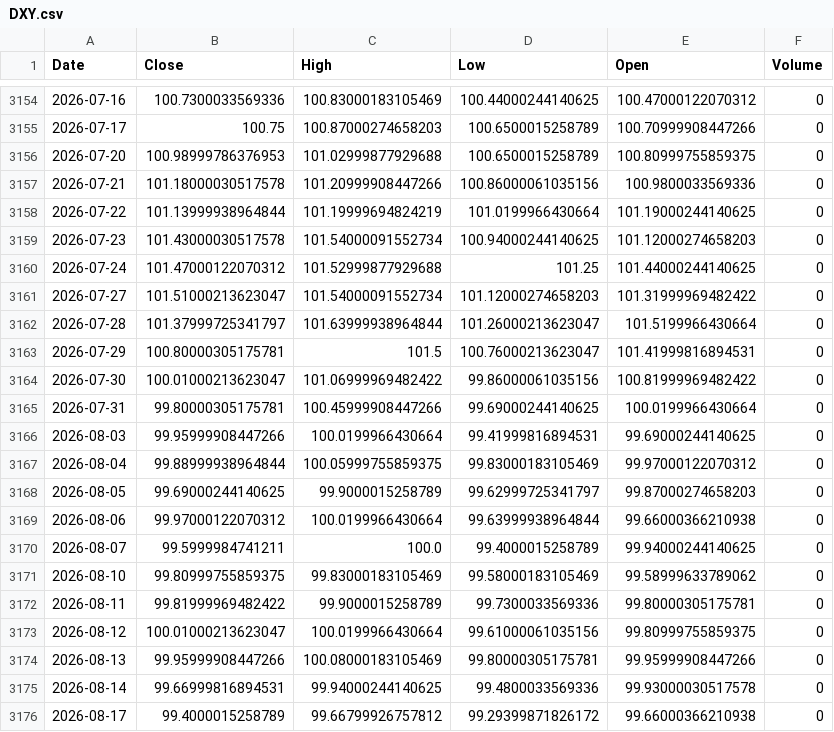
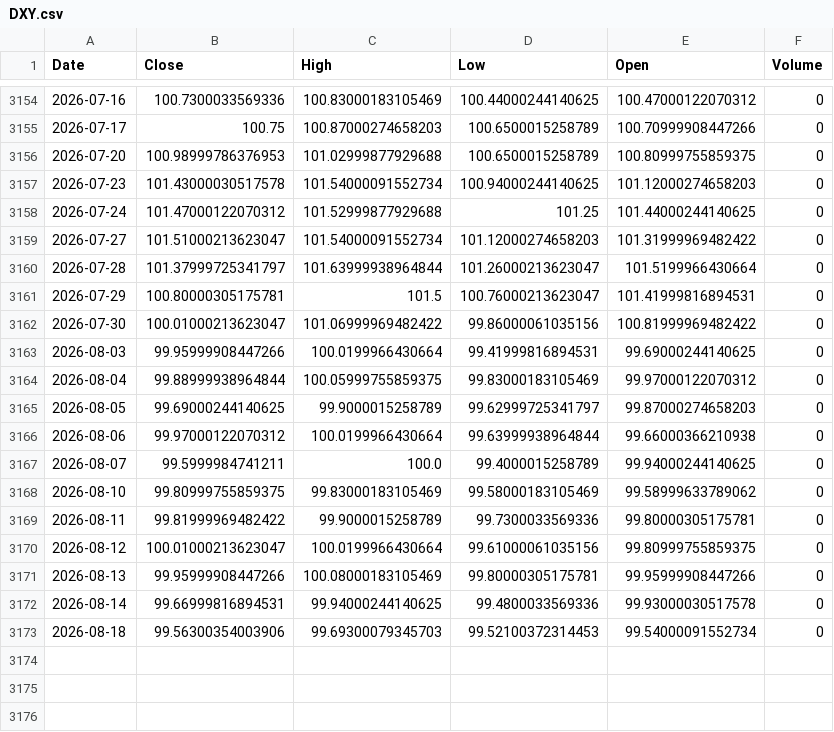
Before and after one commit to kittycapital/btc-asset-correlation, a CSV file: data/DXY.csv, drawn as a sheet; only a part is shown, gaps mark what is left out.

```diff
--- a/data/DXY.csv
+++ b/data/DXY.csv
@@ -3156,4 +3156,2 @@ Date,Close,High,Low,Open,Volume
 2026-07-20,100.98999786376953,101.02999877929688,100.6500015258789,100.80999755859375,0
-2026-07-21,101.18000030517578,101.20999908447266,100.86000061035156,100.9800033569336,0
-2026-07-22,101.13999938964844,101.19999694824219,101.0199966430664,101.19000244140625,0
 2026-07-23,101.43000030517578,101.54000091552734,100.94000244140625,101.12000274658203,0
@@ -3164,3 +3162,2 @@ Date,Close,High,Low,Open,Volume
 2026-07-30,100.01000213623047,101.06999969482422,99.86000061035156,100.81999969482422,0
-2026-07-31,99.80000305175781,100.45999908447266,99.69000244140625,100.0199966430664,0
 2026-08-03,99.95999908447266,100.0199966430664,99.41999816894531,99.69000244140625,0
@@ -3175,2 +3172,2 @@ Date,Close,High,Low,Open,Volume
 2026-08-14,99.66999816894531,99.94000244140625,99.4800033569336,99.93000030517578,0
-2026-08-17,99.4000015258789,99.66799926757812,99.29399871826172,99.66000366210938,0
+2026-08-18,99.56300354003906,99.69300079345703,99.52100372314453,99.54000091552734,0
```
Also changed, not shown: data/BTC.csv, data/GLD.csv, 4 other files.
